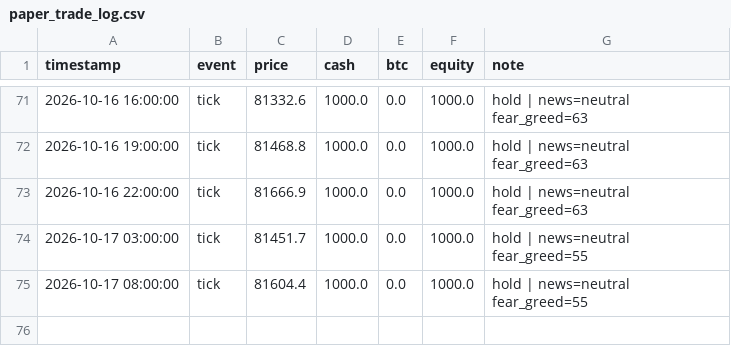
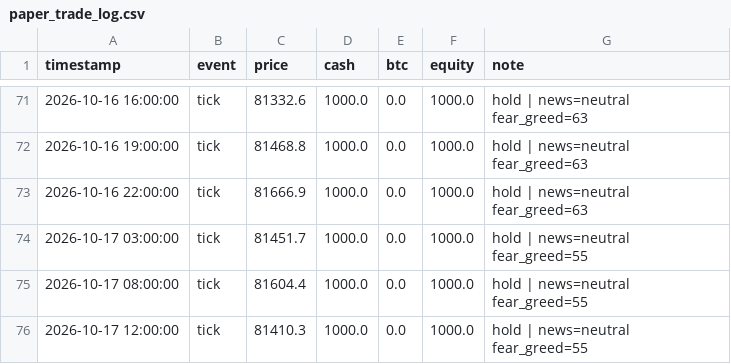
Before and after one commit to adhammhaythem689-bit/trading-bot, a CSV file: paper_trade_log.csv, drawn as a sheet; only a part is shown, gaps mark what is left out.

```diff
--- a/paper_trade_log.csv
+++ b/paper_trade_log.csv
@@ -75 +75,2 @@ timestamp,event,price,cash,btc,equity,note
 2026-10-17 08:00:00,tick,81604.4,1000.0,0.0,1000.0,hold | news=neutral fear_greed=55
+2026-10-17 12:00:00,tick,81410.3,1000.0,0.0,1000.0,hold | news=neutral fear_greed=55
```
Also changed, not shown: market_context_log.csv, 3 other files.
